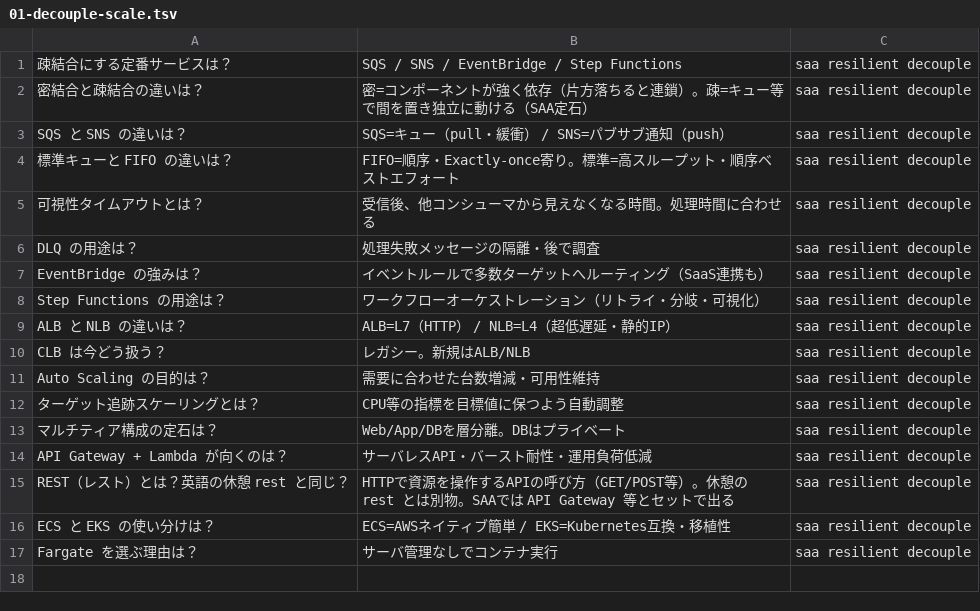
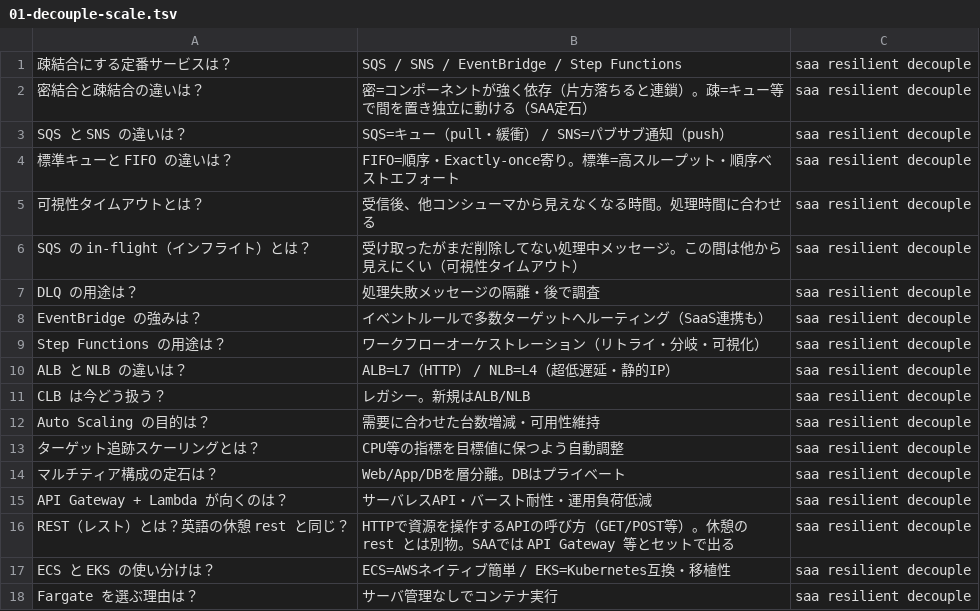
Before and after one commit to takoyaki-no-5/aws-cert-study, a TSV file: study/anki/saa/02-resilient/01-decouple-scale.tsv, drawn as a sheet.

```diff
--- a/study/anki/saa/02-resilient/01-decouple-scale.tsv
+++ b/study/anki/saa/02-resilient/01-decouple-scale.tsv
@@ -5,2 +5,3 @@ SQS と SNS の違いは？	SQS=キュー（pull・緩衝） / SNS=パブサブ
 可視性タイムアウトとは？	受信後、他コンシューマから見えなくなる時間。処理時間に合わせる	saa resilient decouple
+SQS の in-flight（インフライト）とは？	受け取ったがまだ削除してない処理中メッセージ。この間は他から見えにくい（可視性タイムアウト）	saa resilient decouple
 DLQ の用途は？	処理失敗メッセージの隔離・後で調査	saa resilient decouple
```
